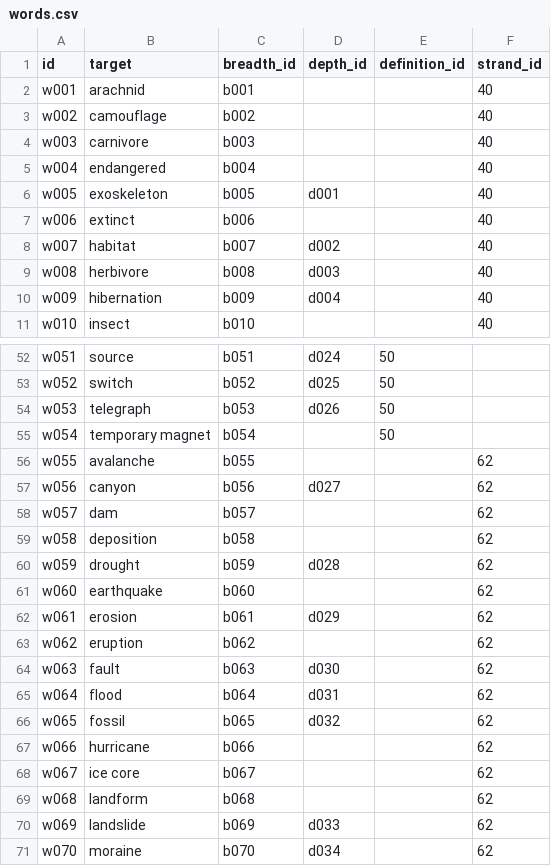
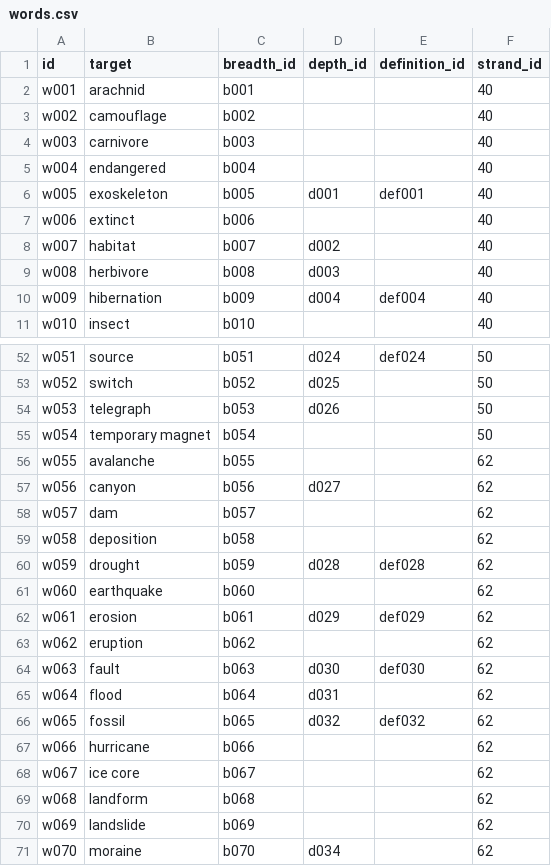
Before and after one commit to L4LabUA/scivocab, a CSV file: input_tables/words.csv, drawn as a sheet; only a part is shown, gaps mark what is left out; the diff covers the shown part only; the diff names each change by its address in the sheet, - before the commit and + after, or states it on an @@ line.

Commit message:
added definition ids

```diff
--- a/input_tables/words.csv
+++ b/input_tables/words.csv
-E6 (definition_id): (empty)
+E6 (definition_id): def001
-E10 (definition_id): (empty)
+E10 (definition_id): def004
-E52 (definition_id): 50
+E52 (definition_id): def024
-F52:F55 (strand_id): (empty)
+F52:F55 (strand_id): 50
-E53:E55 (definition_id): 50
+E53:E55 (definition_id): (empty)
-E60 (definition_id): (empty)
+E60 (definition_id): def028
-E62 (definition_id): (empty)
+E62 (definition_id): def029
-E64 (definition_id): (empty)
+E64 (definition_id): def030
-E66 (definition_id): (empty)
+E66 (definition_id): def032
-D70 (depth_id): d033
+D70 (depth_id): (empty)
```
Also changed, not shown: 60 edited cells elsewhere in this file.
